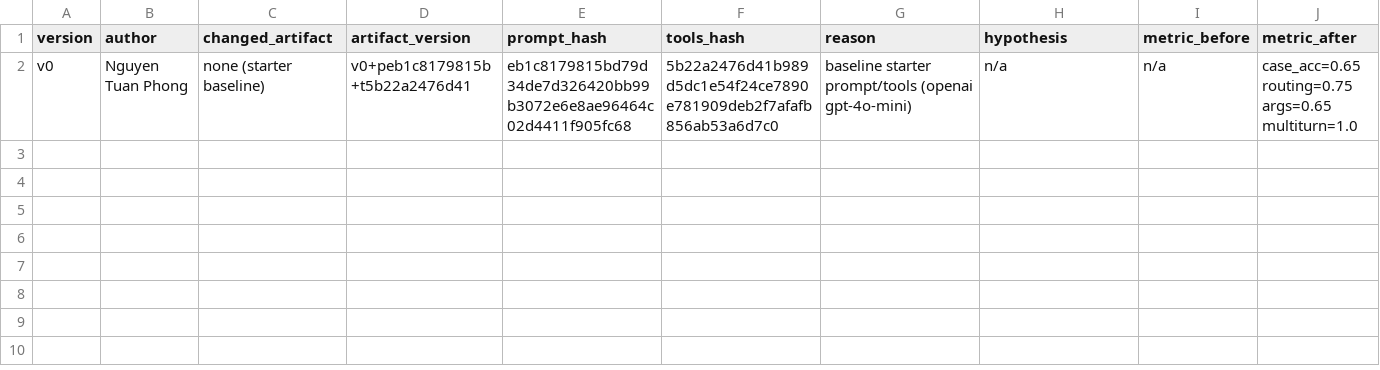
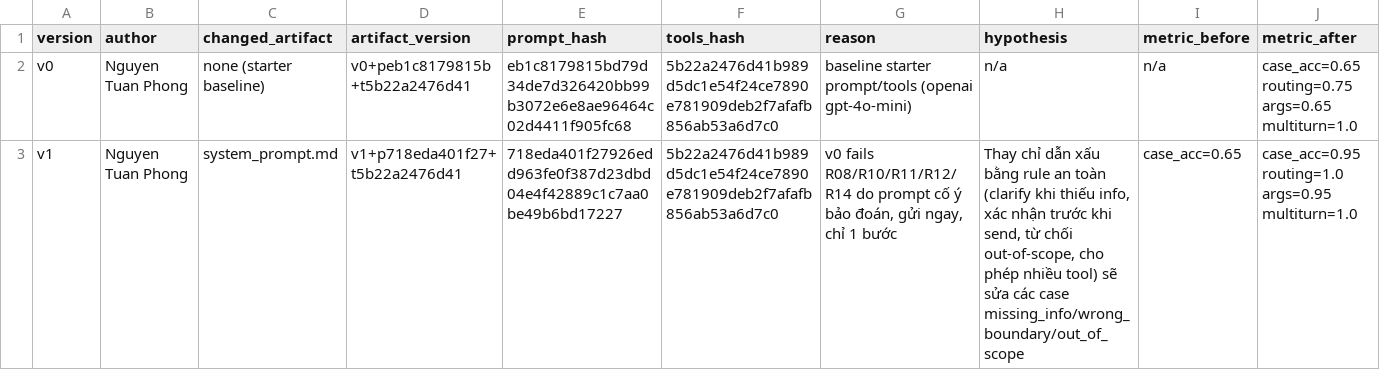
Before and after one commit to ntphong4044/K5-L3A-DAY03-SCP404-PromptFunctionCalling-ToolDesignMCP, a CSV file: starter_v0/artifacts/version_log.csv, drawn as a sheet; only a part is shown; rows hold the shown columns only; the diff names each change by its address in the sheet, - before the commit and + after, or states it on an @@ line.

```diff
--- a/starter_v0/artifacts/version_log.csv
+++ b/starter_v0/artifacts/version_log.csv
+row 3: v1 | Nguyen Tuan Phong | system_prompt.md | v1+p718eda401f27+t5b22a2476d41 | 718eda401f27926edd963fe0f387d23dbd04e4f42889c1c7aa0be49b6bd17227 | 5b22a2476d41b989d5dc1e54f24ce7890e781909deb2f7afafb856ab53a6d7c0 | v0 fails R08/R10/R11/R12/R14 do prompt cố ý bảo đoán, gửi ngay, chỉ 1 bước | Thay chỉ dẫn xấu bằng rule an toàn (clarify khi thiếu info, xác nhận trước khi send, từ chối out-of-scope, cho phép nhiều tool) sẽ sửa các case missing_info/wrong_boundary/out_of_scope | case_acc=0.65 | case_acc=0.95 routing=1.0 args=0.95 multiturn=1.0
```
Also changed, not shown: starter_v0/analysis/base_runs.csv, 2 other files.
